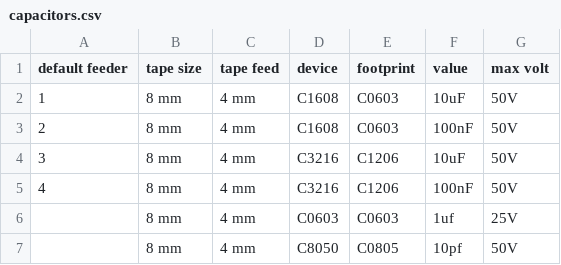
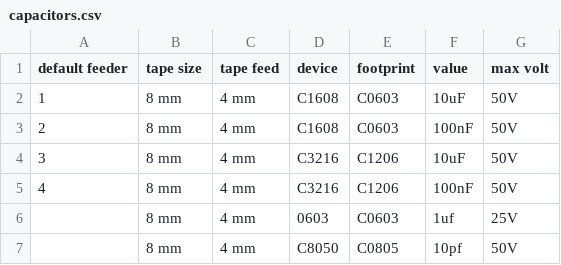
Before and after one commit to Stannen/dpv_convertor, a CSV file: components/capacitors.csv, drawn as a sheet.

```diff
--- a/components/capacitors.csv
+++ b/components/capacitors.csv
@@ -5,3 +5,3 @@
 "4","8 mm","4 mm","C3216","C1206","100nF","50V"
-"", "8 mm","4 mm","C0603","C0603","1uf", "25V"
+"", "8 mm","4 mm","0603","C0603","1uf", "25V"
 "", "8 mm","4 mm","C8050","C0805","10pf", "50V"
```
Also changed, not shown: components/ic.csv, components/led.csv, 6 other files.
